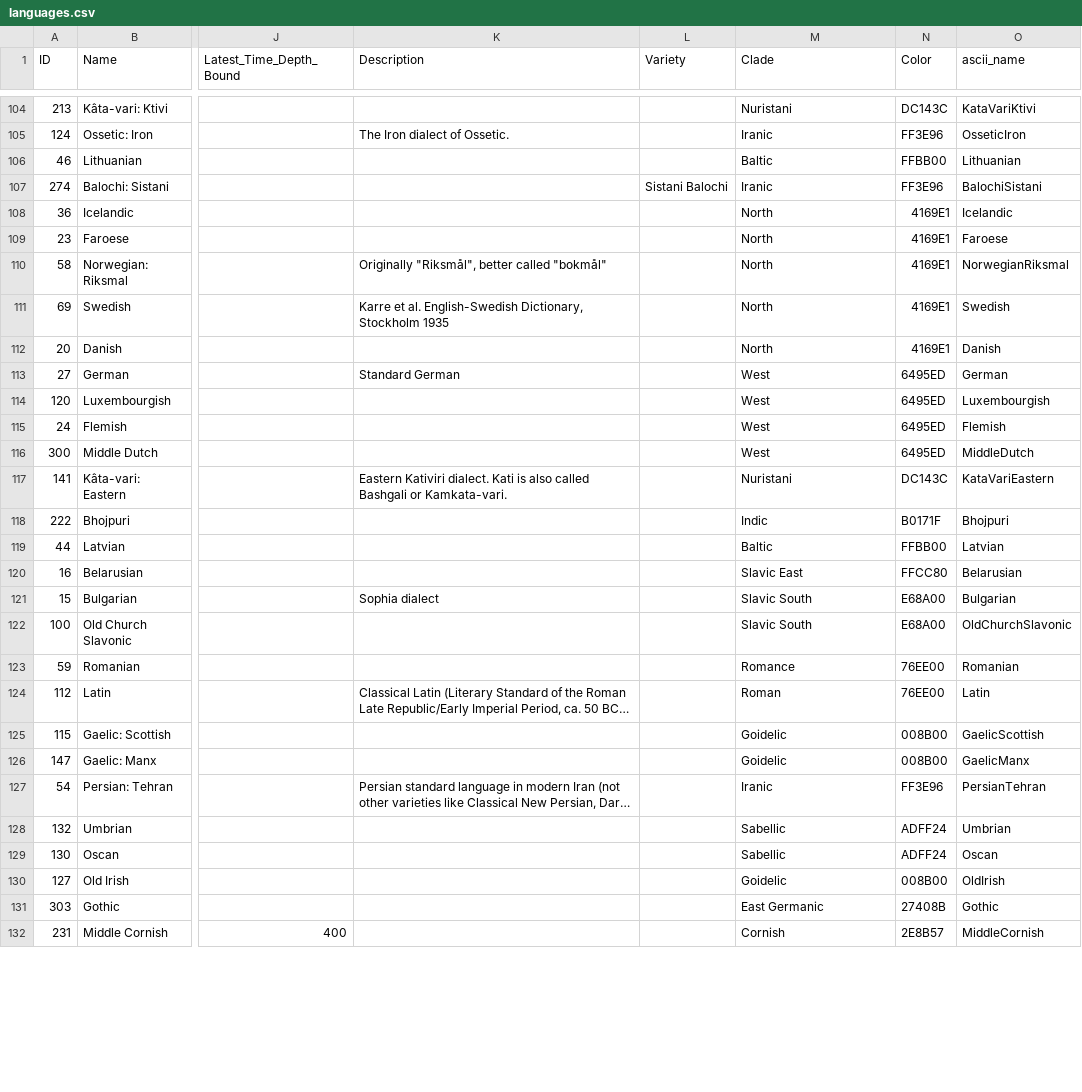
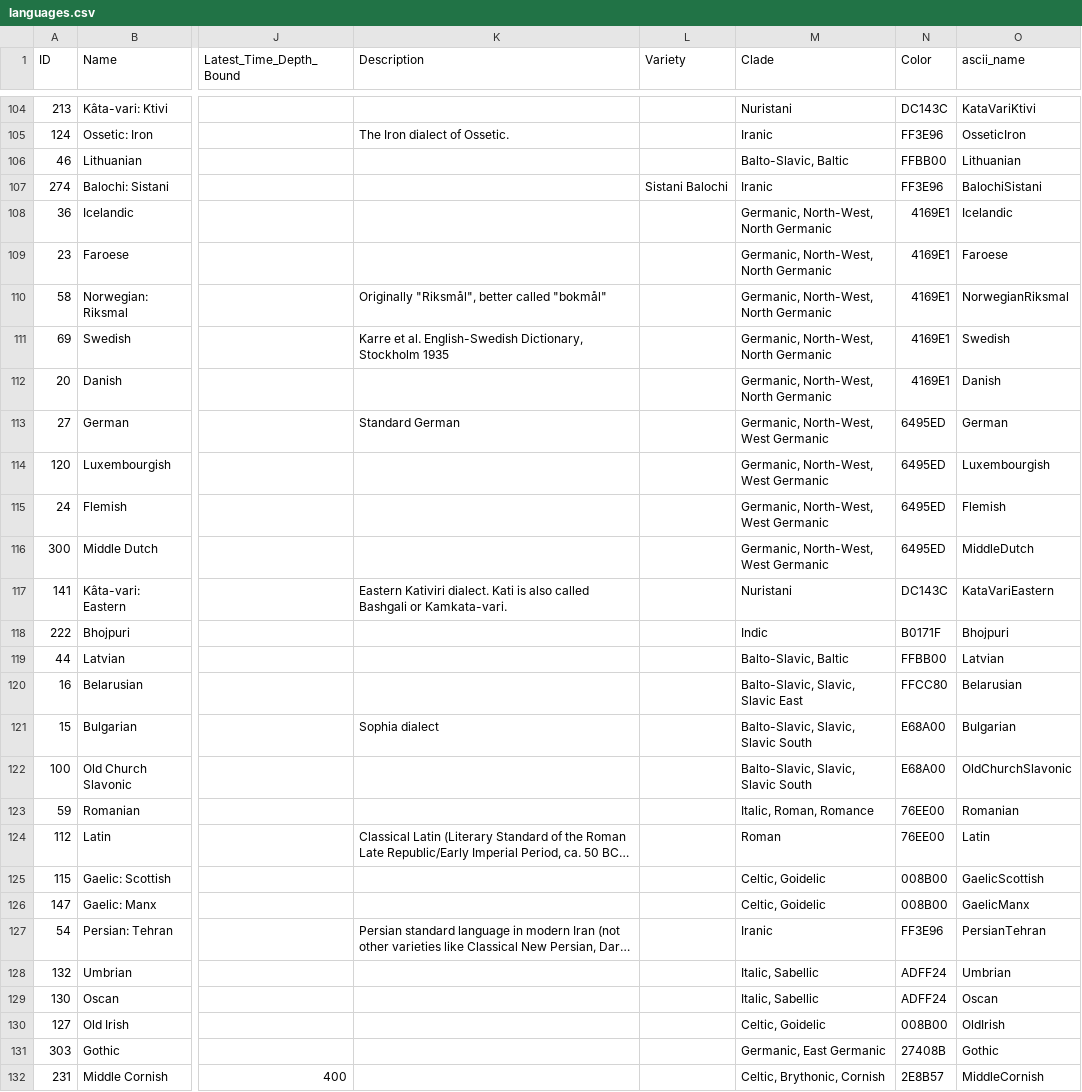
Before and after one commit to lexibank/iecor, a CSV file: cldf/languages.csv, drawn as a sheet; only a part is shown, gaps mark what is left out; long unchanged cells end in …; the diff covers the shown part only; the diff names each change by its address in the sheet, - before the commit and + after, or states it on an @@ line.

Commit message:
- field 'clade' now holds the complete clade name as comma separated string - fixed data of current database

```diff
--- a/cldf/languages.csv
+++ b/cldf/languages.csv
-M106 (Clade): Baltic
+M106 (Clade): Balto-Slavic, Baltic
-M108:M112 (Clade): North
+M108:M112 (Clade): Germanic, North-West, North Germanic
-M113:M116 (Clade): West
+M113:M116 (Clade): Germanic, North-West, West Germanic
-M119 (Clade): Baltic
+M119 (Clade): Balto-Slavic, Baltic
-M120 (Clade): Slavic East
+M120 (Clade): Balto-Slavic, Slavic, Slavic East
-M121:M122 (Clade): Slavic South
+M121:M122 (Clade): Balto-Slavic, Slavic, Slavic South
-M123 (Clade): Romance
+M123 (Clade): Italic, Roman, Romance
-M125:M126 (Clade): Goidelic
+M125:M126 (Clade): Celtic, Goidelic
-M128:M129 (Clade): Sabellic
+M128:M129 (Clade): Italic, Sabellic
-M130 (Clade): Goidelic
+M130 (Clade): Celtic, Goidelic
-M131 (Clade): East Germanic
+M131 (Clade): Germanic, East Germanic
-M132 (Clade): Cornish
+M132 (Clade): Celtic, Brythonic, Cornish
```
Also changed, not shown: 79 edited cells elsewhere in this file, raw/language.csv, 1 other file.
